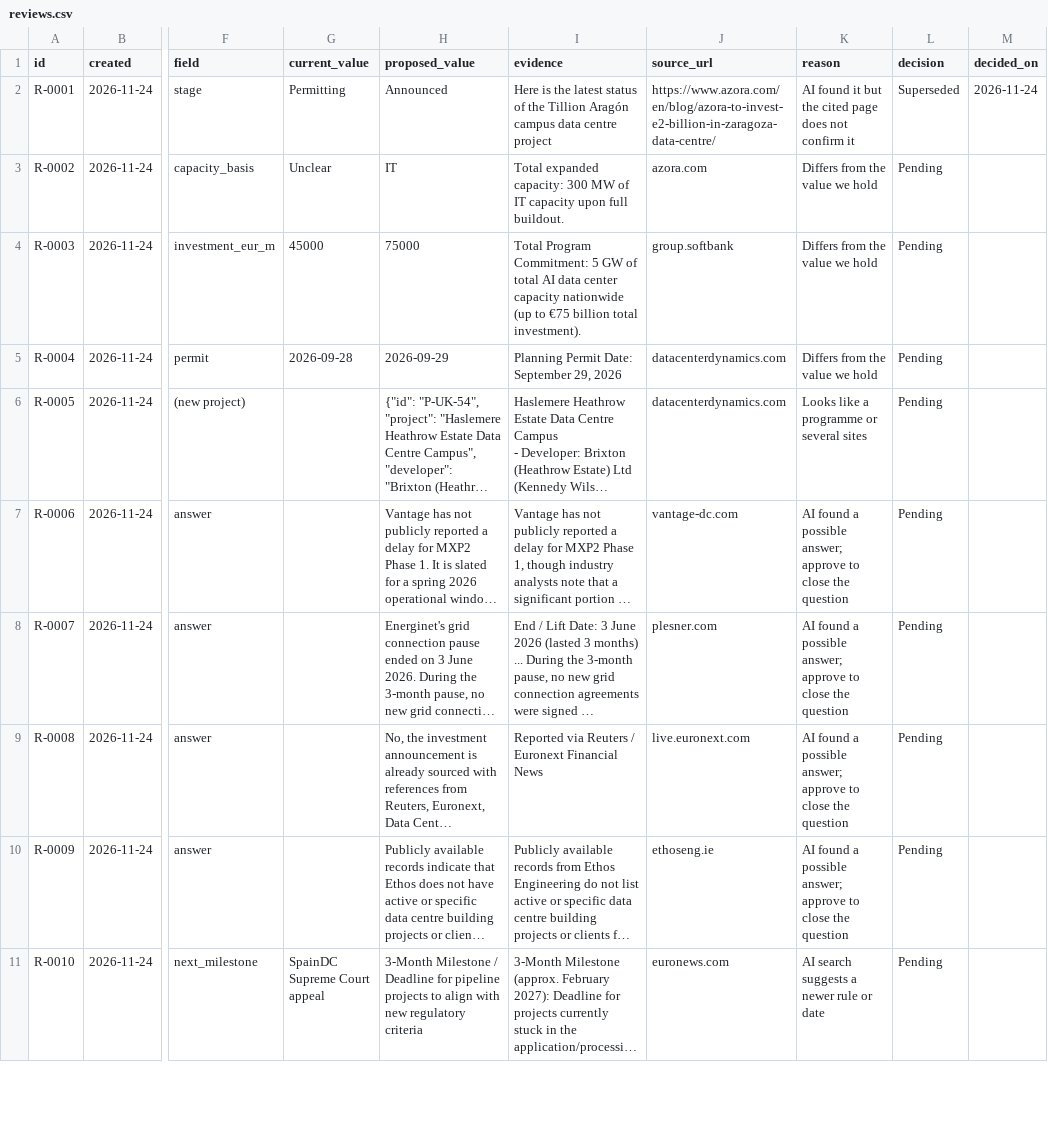
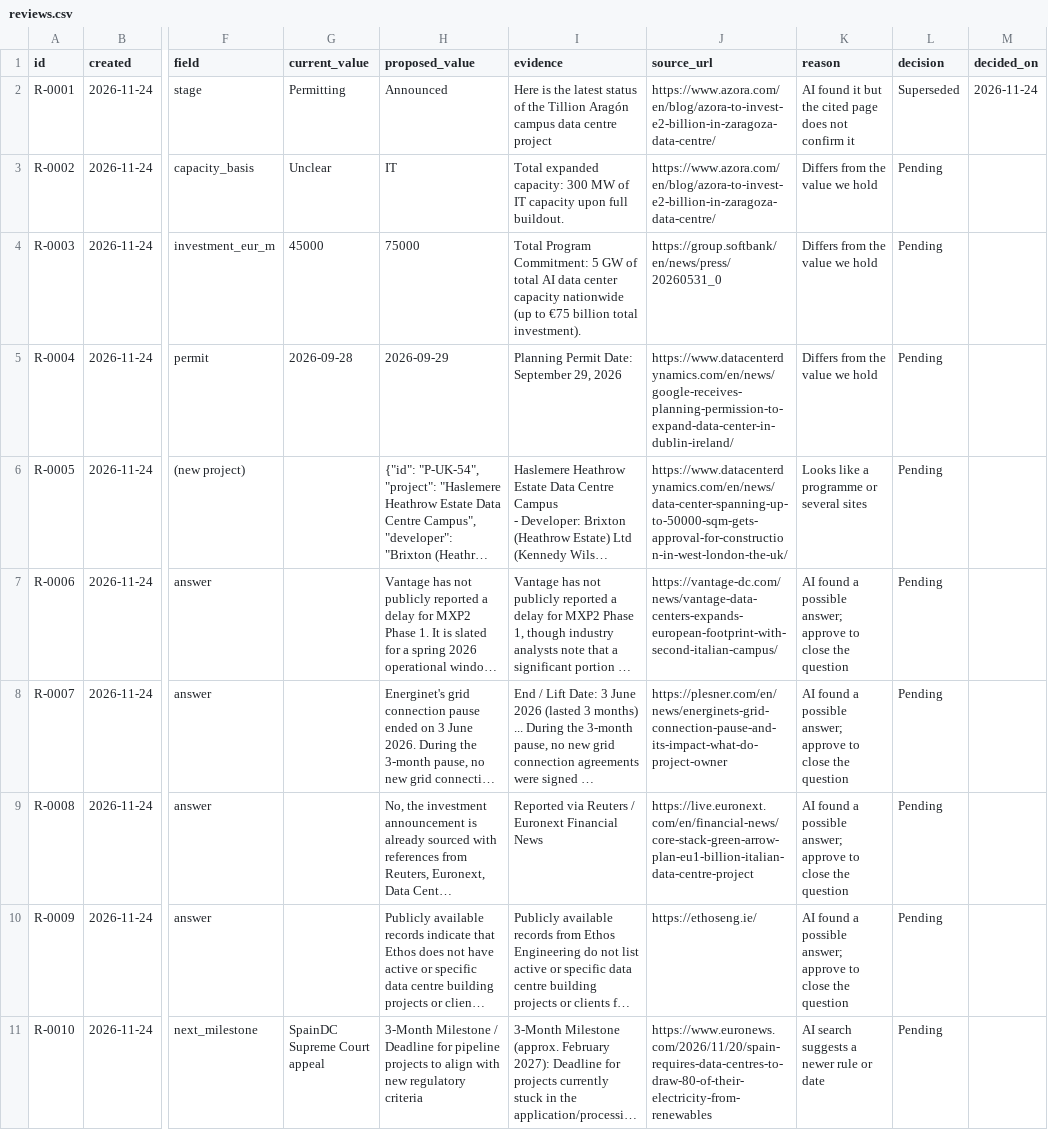
Before and after one commit to C-D4V1D/ethos-intel-tracker, a CSV file: data/reviews.csv, drawn as a sheet; only a part is shown, gaps mark what is left out; long unchanged cells end in …; the diff covers the shown part only; the diff names each change by its address in the sheet, - before the commit and + after, or states it on an @@ line.

```diff
--- a/data/reviews.csv
+++ b/data/reviews.csv
-J3 (source_url): azora.com
+J3 (source_url): https://www.azora.com/en/blog/azora-to-invest-e2-billion-in-zaragoza-data-centre/
-J4 (source_url): group.softbank
+J4 (source_url): https://group.softbank/en/news/press/20260531_0
-J5 (source_url): datacenterdynamics.com
+J5 (source_url): https://www.datacenterdynamics.com/en/news/google-receives-planning-permission-to-expand-data-center-in-dublin-ireland/
-J6 (source_url): datacenterdynamics.com
+J6 (source_url): https://www.datacenterdynamics.com/en/news/data-center-spanning-up-to-50000-sqm-gets-approval-for-construction-in-west-london-the-uk/
-J7 (source_url): vantage-dc.com
+J7 (source_url): https://vantage-dc.com/news/vantage-data-centers-expands-european-footprint-with-second-italian-campus/
-J8 (source_url): plesner.com
+J8 (source_url): https://plesner.com/en/news/energinets-grid-connection-pause-and-its-impact-what-do-project-owner
-J9 (source_url): live.euronext.com
+J9 (source_url): https://live.euronext.com/en/financial-news/core-stack-green-arrow-plan-eu1-billion-italian-data-centre-project
-J10 (source_url): ethoseng.ie
+J10 (source_url): https://ethoseng.ie/
-J11 (source_url): euronews.com
+J11 (source_url): https://www.euronews.com/2026/11/20/spain-requires-data-centres-to-draw-80-of-their-electricity-from-renewables
```
Also changed, not shown: 9 edited cells elsewhere in this file, 3 other files.
